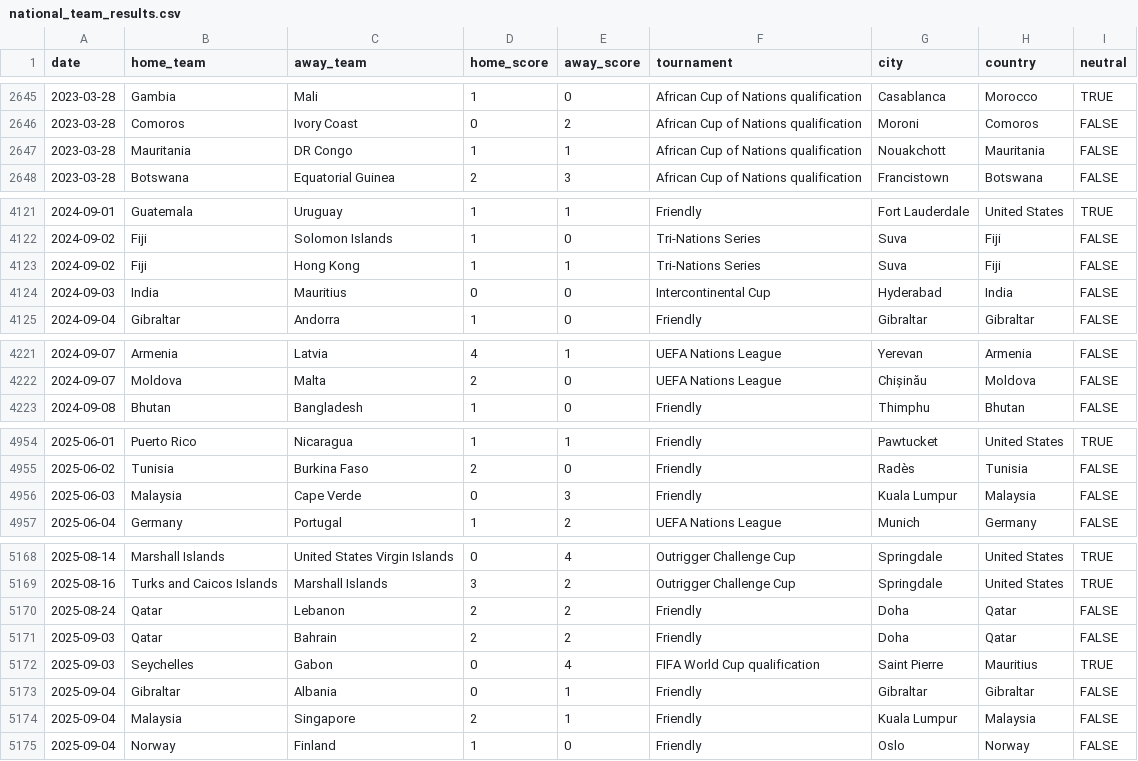
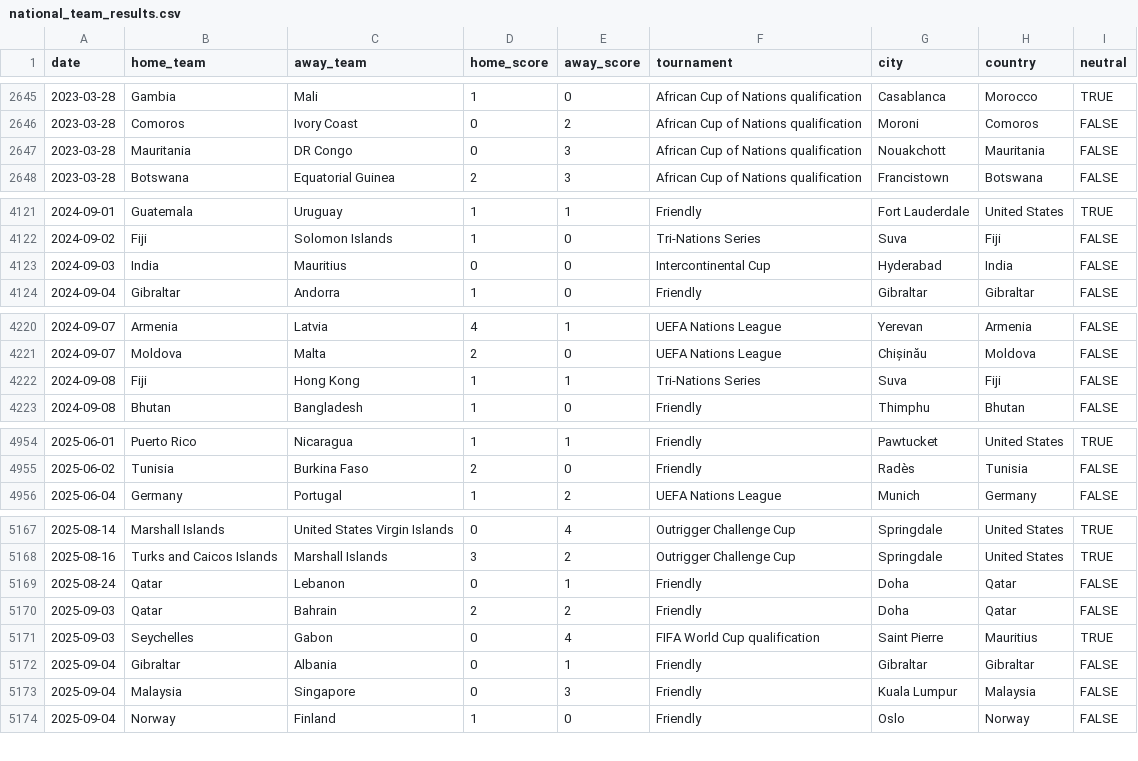
Before and after one commit to johanclaesson0-png/stryktipslabbet, a CSV file: data/form/national_team_results.csv, drawn as a sheet; only a part is shown, gaps mark what is left out; the diff covers the shown part only.

```diff
--- a/data/form/national_team_results.csv
+++ b/data/form/national_team_results.csv
@@ -2646,3 +2646,3 @@ date,home_team,away_team,home_score,away_score,tournament,city,country,neutral
 2023-03-28,Comoros,Ivory Coast,0,2,African Cup of Nations qualification,Moroni,Comoros,FALSE
-2023-03-28,Mauritania,DR Congo,1,1,African Cup of Nations qualification,Nouakchott,Mauritania,FALSE
+2023-03-28,Mauritania,DR Congo,0,3,African Cup of Nations qualification,Nouakchott,Mauritania,FALSE
 2023-03-28,Botswana,Equatorial Guinea,2,3,African Cup of Nations qualification,Francistown,Botswana,FALSE
@@ -4122,3 +4122,2 @@ date,home_team,away_team,home_score,away_score,tournament,city,country,neutral
 2024-09-02,Fiji,Solomon Islands,1,0,Tri-Nations Series,Suva,Fiji,FALSE
-2024-09-02,Fiji,Hong Kong,1,1,Tri-Nations Series,Suva,Fiji,FALSE
 2024-09-03,India,Mauritius,0,0,Intercontinental Cup,Hyderabad,India,FALSE
@@ -4222,2 +4221,3 @@ date,home_team,away_team,home_score,away_score,tournament,city,country,neutral
 2024-09-07,Moldova,Malta,2,0,UEFA Nations League,Chișinău,Moldova,FALSE
+2024-09-08,Fiji,Hong Kong,1,1,Tri-Nations Series,Suva,Fiji,FALSE
 2024-09-08,Bhutan,Bangladesh,1,0,Friendly,Thimphu,Bhutan,FALSE
@@ -4955,3 +4955,2 @@ date,home_team,away_team,home_score,away_score,tournament,city,country,neutral
 2025-06-02,Tunisia,Burkina Faso,2,0,Friendly,Radès,Tunisia,FALSE
-2025-06-03,Malaysia,Cape Verde,0,3,Friendly,Kuala Lumpur,Malaysia,FALSE
 2025-06-04,Germany,Portugal,1,2,UEFA Nations League,Munich,Germany,FALSE
@@ -5169,3 +5168,3 @@ date,home_team,away_team,home_score,away_score,tournament,city,country,neutral
 2025-08-16,Turks and Caicos Islands,Marshall Islands,3,2,Outrigger Challenge Cup,Springdale,United States,TRUE
-2025-08-24,Qatar,Lebanon,2,2,Friendly,Doha,Qatar,FALSE
+2025-08-24,Qatar,Lebanon,0,1,Friendly,Doha,Qatar,FALSE
 2025-09-03,Qatar,Bahrain,2,2,Friendly,Doha,Qatar,FALSE
@@ -5173,3 +5172,3 @@ date,home_team,away_team,home_score,away_score,tournament,city,country,neutral
 2025-09-04,Gibraltar,Albania,0,1,Friendly,Gibraltar,Gibraltar,FALSE
-2025-09-04,Malaysia,Singapore,2,1,Friendly,Kuala Lumpur,Malaysia,FALSE
+2025-09-04,Malaysia,Singapore,0,3,Friendly,Kuala Lumpur,Malaysia,FALSE
 2025-09-04,Norway,Finland,1,0,Friendly,Oslo,Norway,FALSE
```
Also changed, not shown: 22 edited cells elsewhere in this file, 48 other files.
